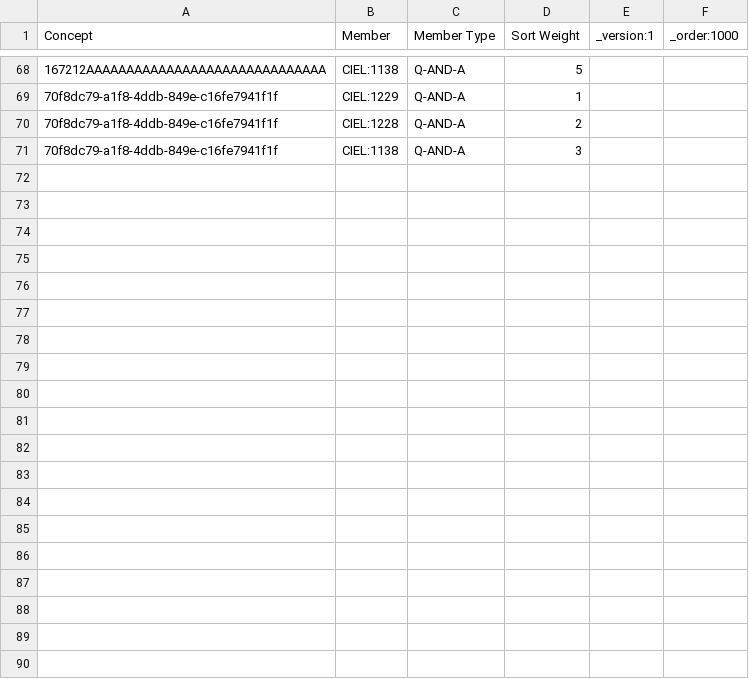
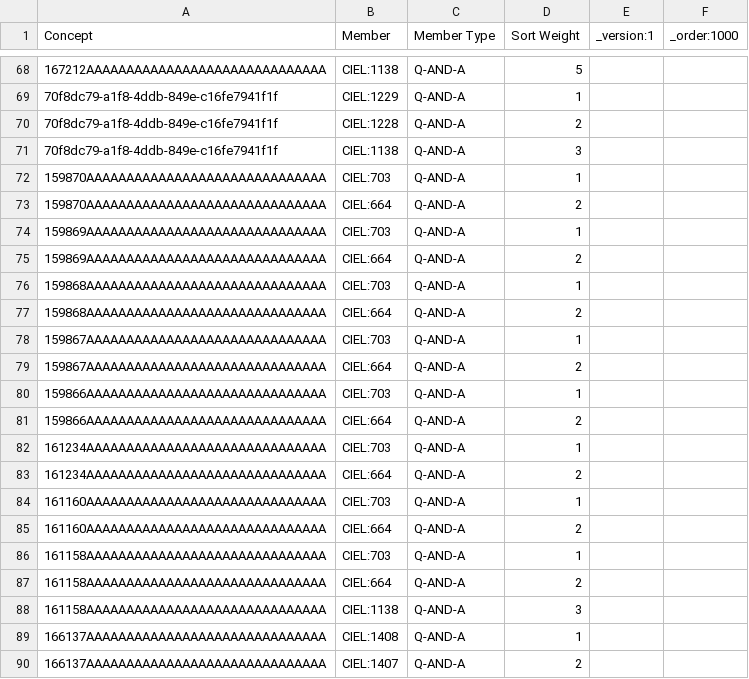
Before and after one commit to IPLit/clinic-config-indiadistro, a CSV file: masterdata/configuration/conceptsets/ciel_extension_answers_for_coded_tests.csv, drawn as a sheet; only a part is shown, gaps mark what is left out; the diff covers the shown part only; the diff names each change by its address in the sheet, - before the commit and + after, or states it on an @@ line.

```diff
--- a/masterdata/configuration/conceptsets/ciel_extension_answers_for_coded_tests.csv
+++ b/masterdata/configuration/conceptsets/ciel_extension_answers_for_coded_tests.csv
+row 72: 159870AAAAAAAAAAAAAAAAAAAAAAAAAAAAAA | CIEL:703 | Q-AND-A | 1
+row 73: 159870AAAAAAAAAAAAAAAAAAAAAAAAAAAAAA | CIEL:664 | Q-AND-A | 2
+row 74: 159869AAAAAAAAAAAAAAAAAAAAAAAAAAAAAA | CIEL:703 | Q-AND-A | 1
+row 75: 159869AAAAAAAAAAAAAAAAAAAAAAAAAAAAAA | CIEL:664 | Q-AND-A | 2
+row 76: 159868AAAAAAAAAAAAAAAAAAAAAAAAAAAAAA | CIEL:703 | Q-AND-A | 1
+row 77: 159868AAAAAAAAAAAAAAAAAAAAAAAAAAAAAA | CIEL:664 | Q-AND-A | 2
+row 78: 159867AAAAAAAAAAAAAAAAAAAAAAAAAAAAAA | CIEL:703 | Q-AND-A | 1
+row 79: 159867AAAAAAAAAAAAAAAAAAAAAAAAAAAAAA | CIEL:664 | Q-AND-A | 2
+row 80: 159866AAAAAAAAAAAAAAAAAAAAAAAAAAAAAA | CIEL:703 | Q-AND-A | 1
+row 81: 159866AAAAAAAAAAAAAAAAAAAAAAAAAAAAAA | CIEL:664 | Q-AND-A | 2
+row 82: 161234AAAAAAAAAAAAAAAAAAAAAAAAAAAAAA | CIEL:703 | Q-AND-A | 1
+row 83: 161234AAAAAAAAAAAAAAAAAAAAAAAAAAAAAA | CIEL:664 | Q-AND-A | 2
+row 84: 161160AAAAAAAAAAAAAAAAAAAAAAAAAAAAAA | CIEL:703 | Q-AND-A | 1
+row 85: 161160AAAAAAAAAAAAAAAAAAAAAAAAAAAAAA | CIEL:664 | Q-AND-A | 2
+row 86: 161158AAAAAAAAAAAAAAAAAAAAAAAAAAAAAA | CIEL:703 | Q-AND-A | 1
+row 87: 161158AAAAAAAAAAAAAAAAAAAAAAAAAAAAAA | CIEL:664 | Q-AND-A | 2
+row 88: 161158AAAAAAAAAAAAAAAAAAAAAAAAAAAAAA | CIEL:1138 | Q-AND-A | 3
+row 89: 166137AAAAAAAAAAAAAAAAAAAAAAAAAAAAAA | CIEL:1408 | Q-AND-A | 1
+row 90: 166137AAAAAAAAAAAAAAAAAAAAAAAAAAAAAA | CIEL:1407 | Q-AND-A | 2
```
Also changed, not shown: 16 added rows elsewhere in this file, masterdata/configuration/conceptsets/labTest_department_association.csv, masterdata/configuration/conceptsets/labTest_specimen_mapping.csv, 24 other files.
